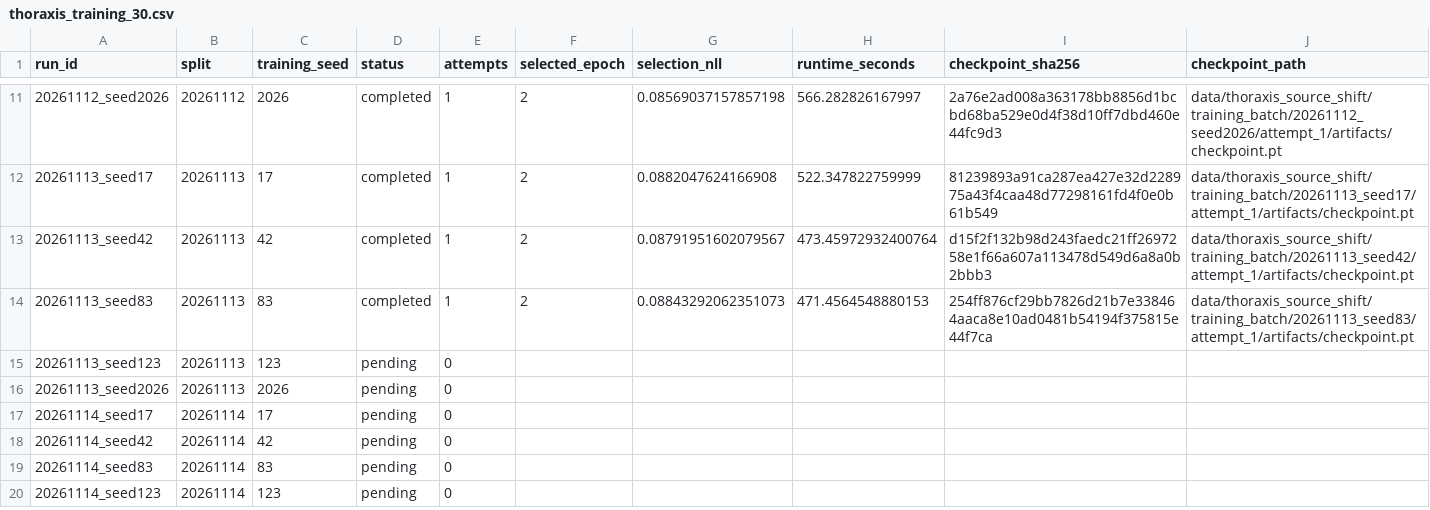
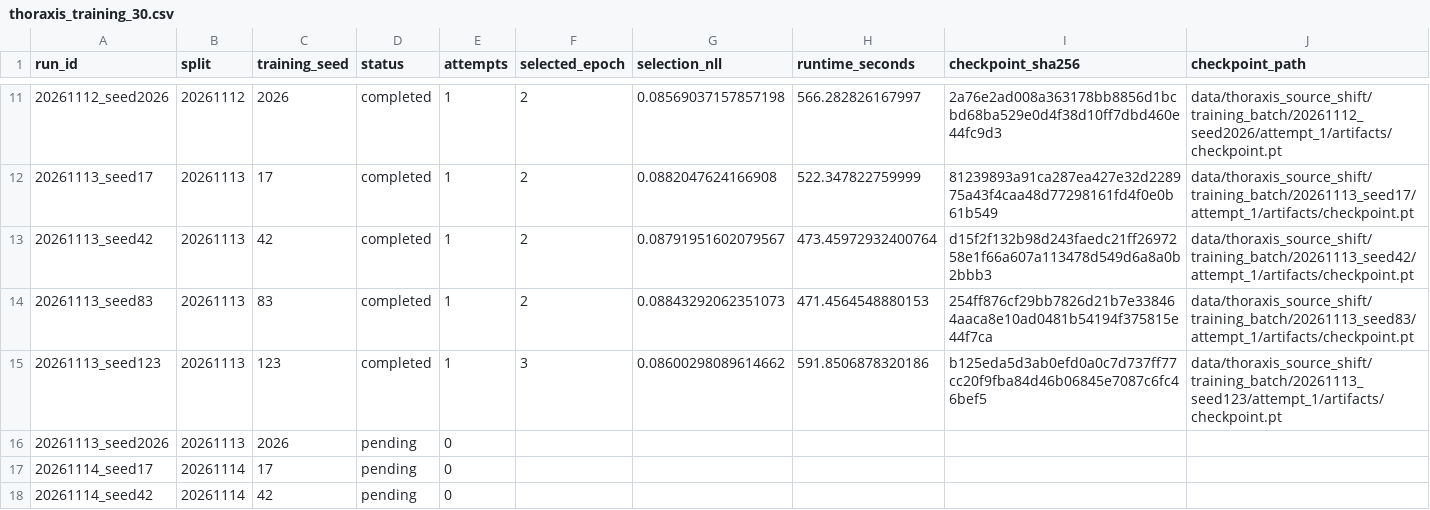
Before and after one commit to paploooov/medical-ai-reliability-lab, a CSV file: reports/original_512/thoraxis_training_30.csv, drawn as a sheet; only a part is shown, gaps mark what is left out; the shorter side is filled out with more unchanged rows; the diff names each change by its address in the sheet, - before the commit and + after, or states it on an @@ line.

Commit message:
Save THORAXIS batch training progress (no test inference)

```diff
--- a/reports/original_512/thoraxis_training_30.csv
+++ b/reports/original_512/thoraxis_training_30.csv
-D15 (status): pending
+D15 (status): completed
-E15 (attempts): 0
+E15 (attempts): 1
-F15 (selected_epoch): (empty)
+F15 (selected_epoch): 3
-G15 (selection_nll): (empty)
+G15 (selection_nll): 0.08600298089614662
-H15 (runtime_seconds): (empty)
+H15 (runtime_seconds): 591.8506878320186
-I15 (checkpoint_sha256): (empty)
+I15 (checkpoint_sha256): b125eda5d3ab0efd0a0c7d737ff77cc20f9fba84d46b06845e7087c6fc46bef5
-J15 (checkpoint_path): (empty)
+J15 (checkpoint_path): data/thoraxis_source_shift/training_batch/20261113_seed123/attempt_1/artifacts/checkpoint.pt
```
Also changed, not shown: 2 other files.
